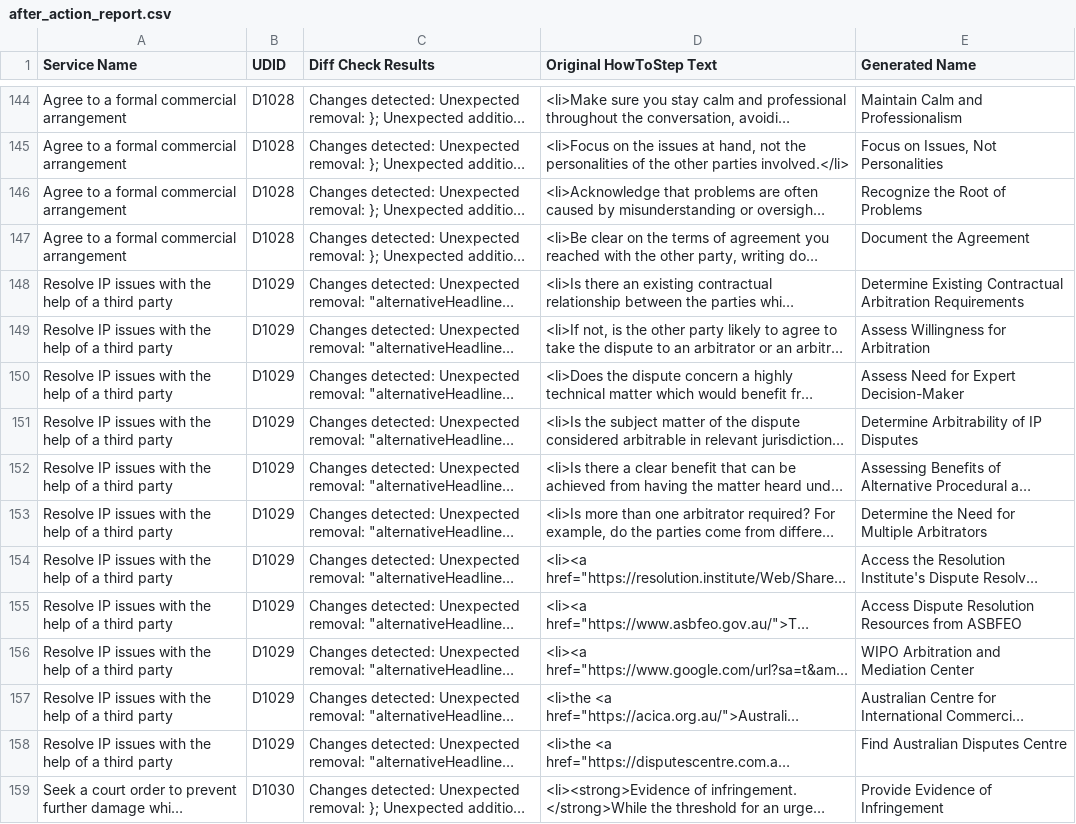
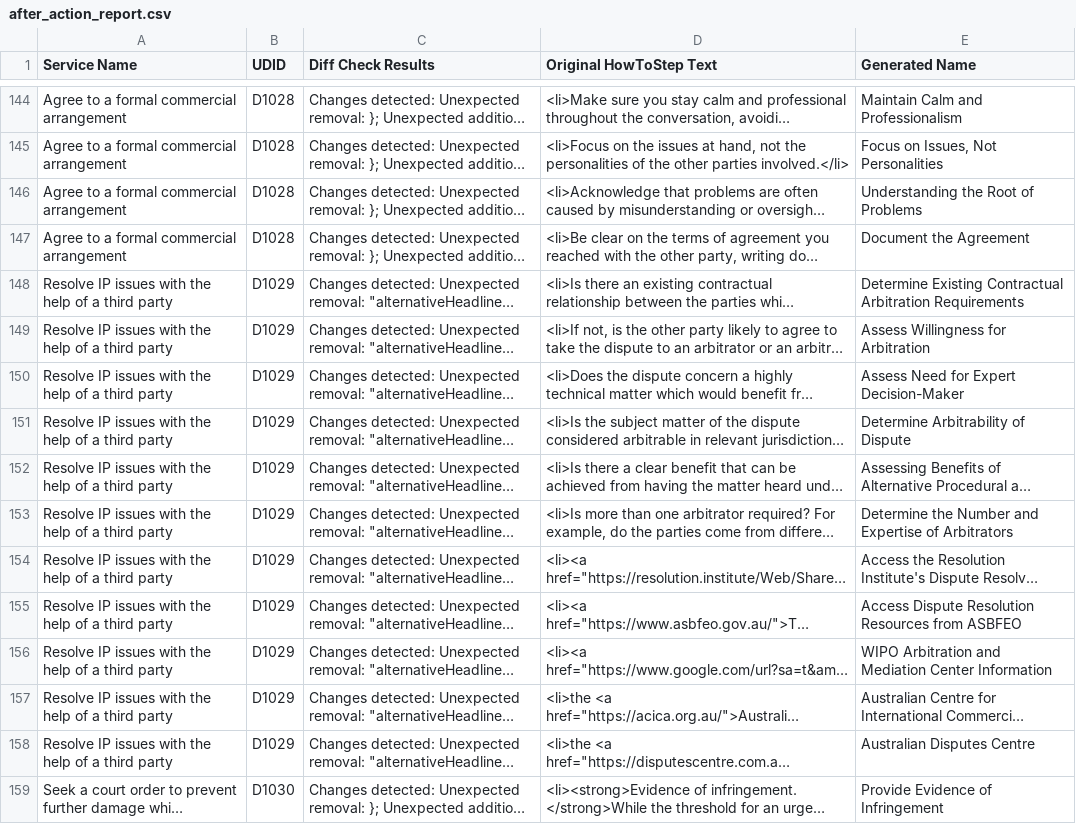
Before and after one commit to Thomas-Amann-IPAustralia/DeterministicSchemaConversion, a CSV file: after_action_report.csv, drawn as a sheet; only a part is shown, gaps mark what is left out; long unchanged cells end in …; the diff covers the shown part only; the diff names each change by its address in the sheet, - before the commit and + after, or states it on an @@ line.

```diff
--- a/after_action_report.csv
+++ b/after_action_report.csv
-E146 (Generated Name): Recognize the Root of Problems
+E146 (Generated Name): Understanding the Root of Problems
-E151 (Generated Name): Determine Arbitrability of IP Disputes
+E151 (Generated Name): Determine Arbitrability of Dispute
-E153 (Generated Name): Determine the Need for Multiple Arbitrators
+E153 (Generated Name): Determine the Number and Expertise of Arbitrators
-E156 (Generated Name): WIPO Arbitration and Mediation Center
+E156 (Generated Name): WIPO Arbitration and Mediation Center Information
-E158 (Generated Name): Find Australian Disputes Centre
+E158 (Generated Name): Australian Disputes Centre
```
Also changed, not shown: 79 edited cells elsewhere in this file, 39 other files.
